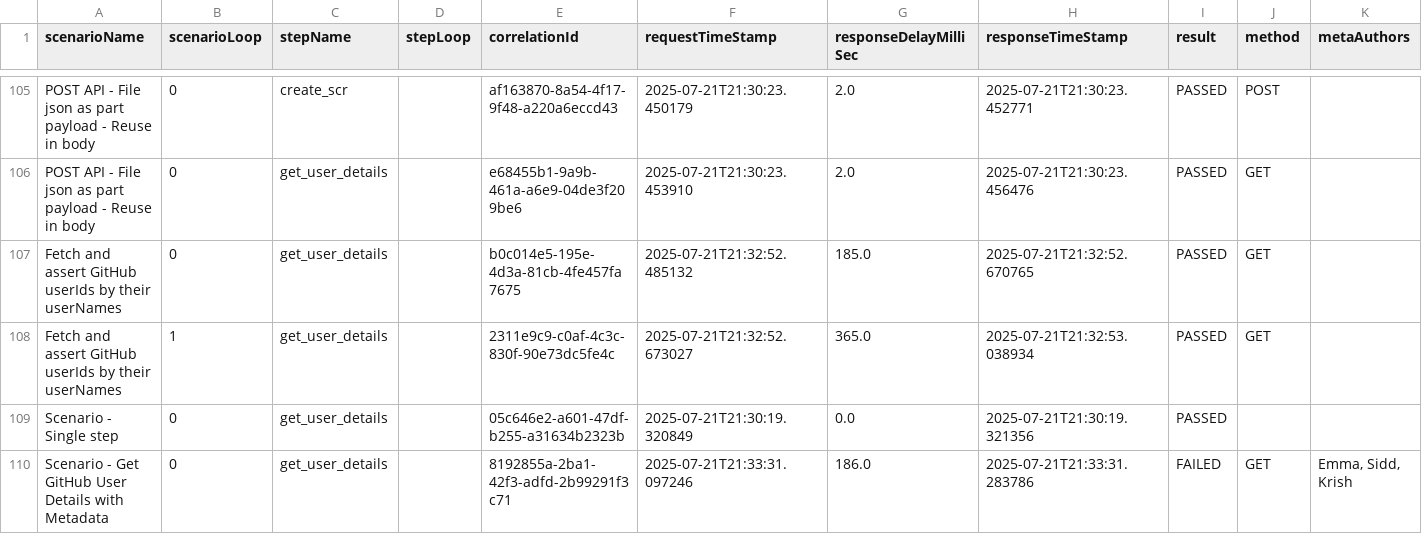
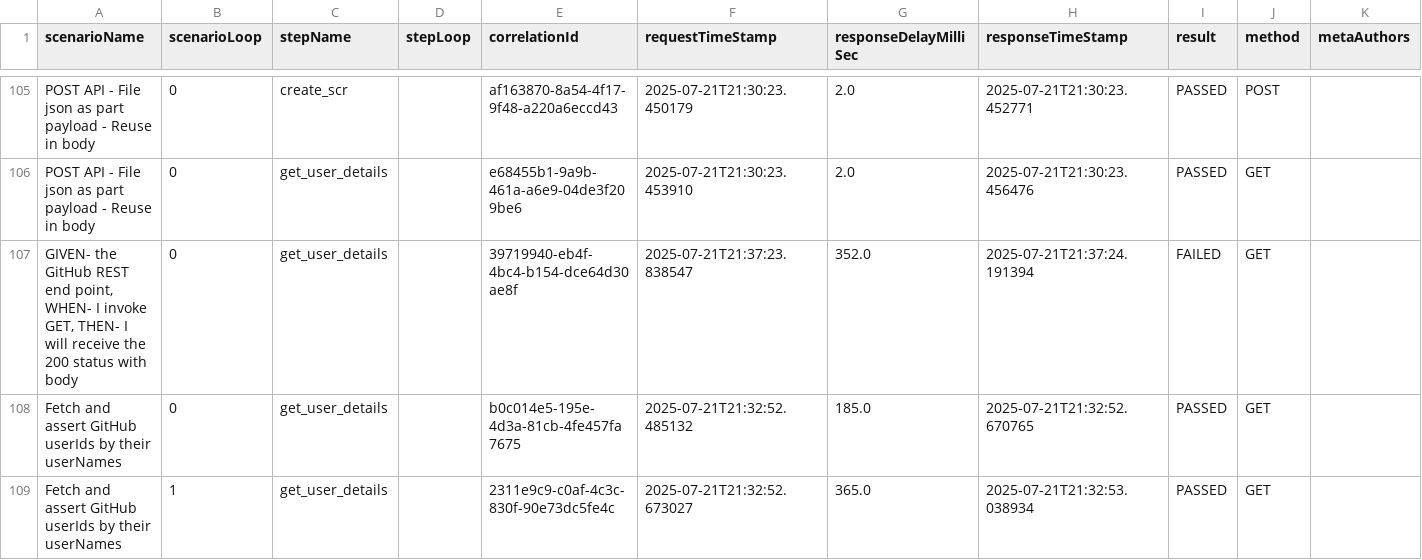
Before and after one commit to panigr/zerocode-test-reports, a CSV file: zerocode-junit-granular-report.csv, drawn as a sheet; only a part is shown, gaps mark what is left out; the shorter side is filled out with more unchanged rows; rows hold the shown columns only; the diff names each change by its address in the sheet, - before the commit and + after, or states it on an @@ line.

```diff
--- a/zerocode-junit-granular-report.csv
+++ b/zerocode-junit-granular-report.csv
+row 107: GIVEN- the GitHub REST end point, WHEN- I invoke GET, THEN- I will receive the 200 status with body | 0 | get_user_details |  | 39719940-eb4f-4bc4-b154-dce64d30ae8f | 2025-07-21T21:37:23.838547 | 352.0 | 2025-07-21T21:37:24.191394 | FAILED | GET
```
Also changed, not shown: 2 other files.
